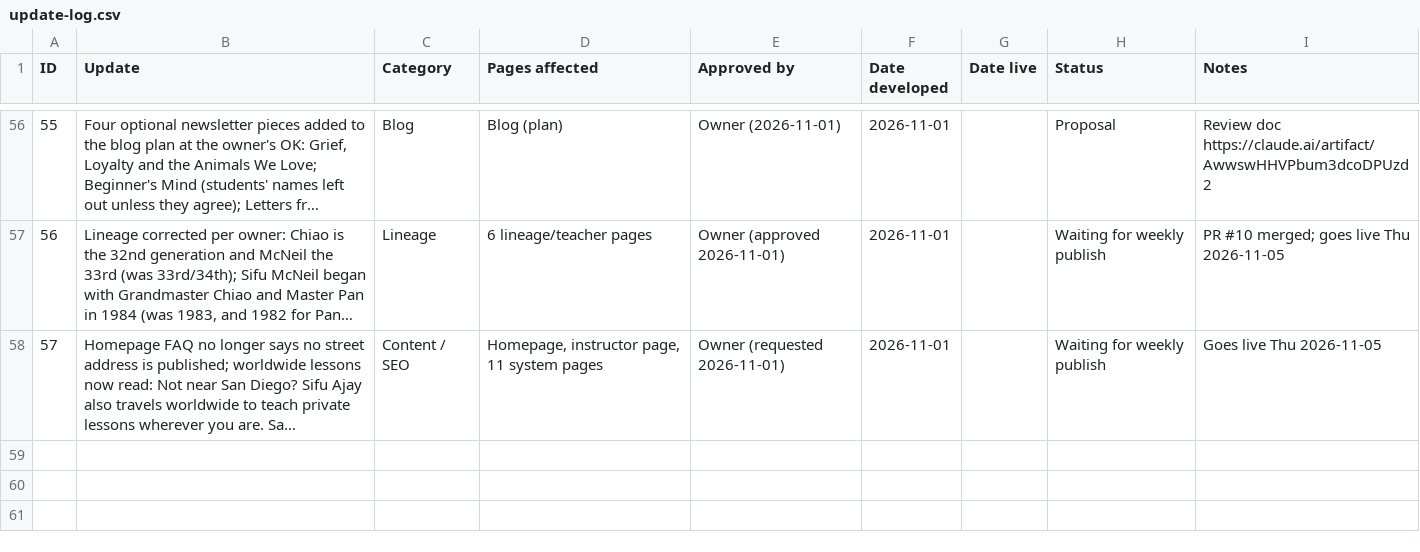
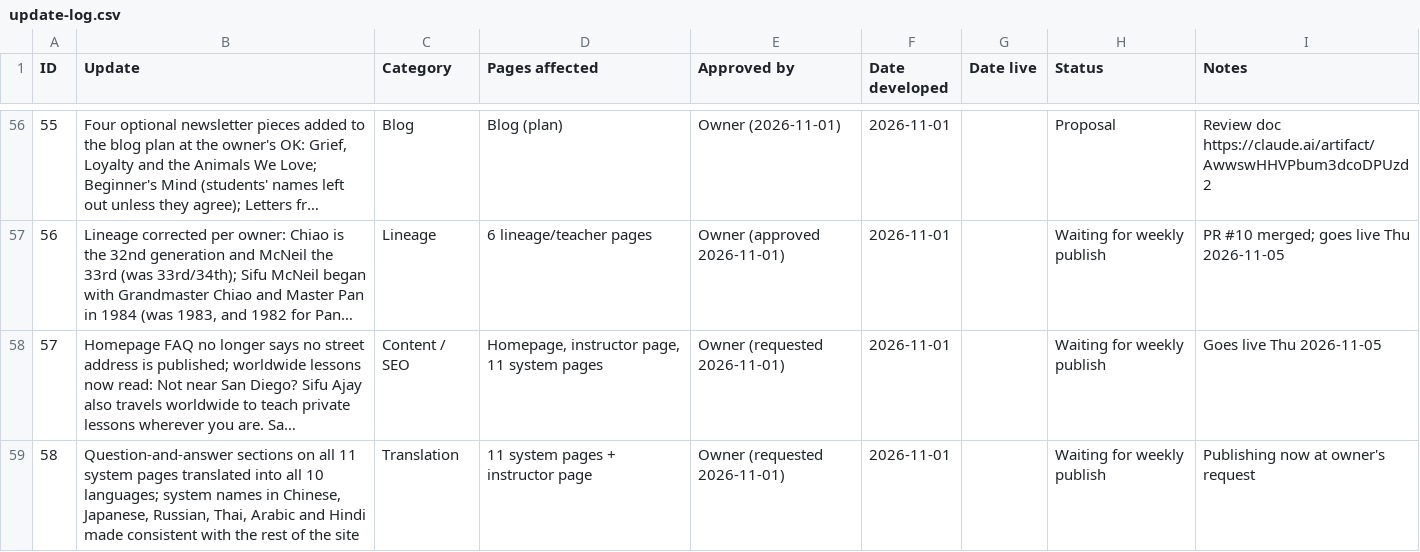
Before and after one commit to siful9h2/l9h, a CSV file: tools/update-log.csv, drawn as a sheet; only a part is shown, gaps mark what is left out; long unchanged cells end in …; the diff names each change by its address in the sheet, - before the commit and + after, or states it on an @@ line.

```diff
--- a/tools/update-log.csv
+++ b/tools/update-log.csv
+row 59: 58 | Question-and-answer sections on all 11 system pages translated into all 10 languages; system names in Chinese, Japanese, Russian, Thai, Arabic and Hindi made consistent with the rest of the site | Translation | 11 system pages + instructor page | Owner (requested 2026-11-01) | 2026-11-01 |  | Waiting for weekly publish | Publishing now at owner's request
```
Also changed, not shown: 11 other files.
